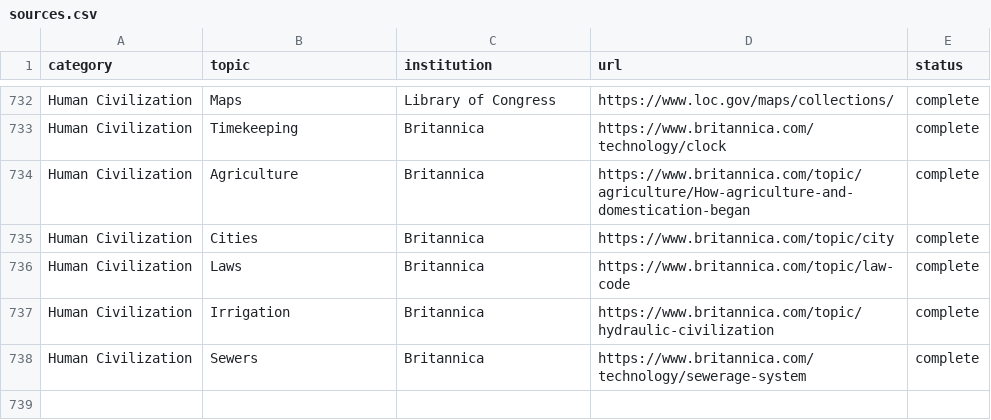
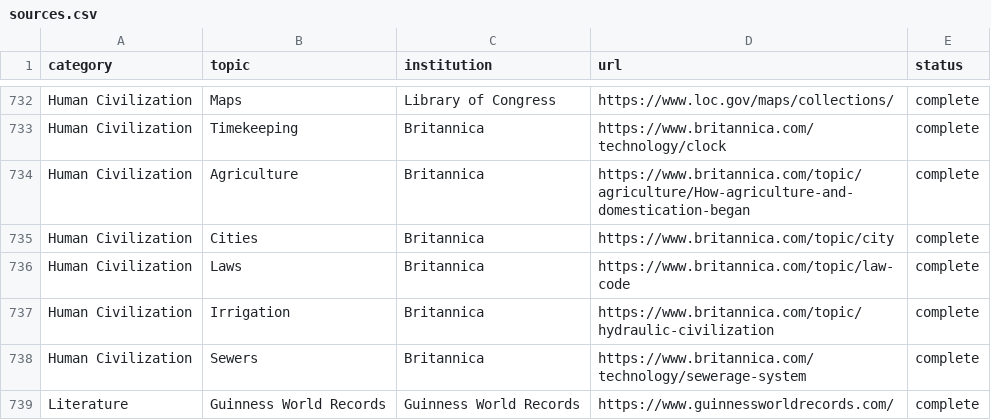
Before and after one commit to xaviersalazar/nib-content-workflow, a CSV file: source-registry/sources.csv, drawn as a sheet; only a part is shown, gaps mark what is left out; the diff names each change by its address in the sheet, - before the commit and + after, or states it on an @@ line.

Commit message:
feat: export-sources provenance pipeline
Add `pnpm export:sources` — builds exports/sources.json
(categoryId → topic → {institution,url}) from source-registry/sources.csv,
joined to the app's category ids and the exact fact topics. Reaches 100%
topic coverage via a topic-label alias map (registry labels that diverge
from the fact's display topic) plus one added source (Guinness World
Records), and strips tracking params (srsltid, utm_*, …) from every URL
while preserving load-bearing ones.

Include sources in the CDN manifest (build-manifest.sh) so every drop
carries it, and document the step across the README, cdn/README, and the
content-schema reference.

```diff
--- a/source-registry/sources.csv
+++ b/source-registry/sources.csv
+row 739: Literature | Guinness World Records | Guinness World Records | https://www.guinnessworldrecords.com/ | complete
```
Also changed, not shown: 7 other files.
